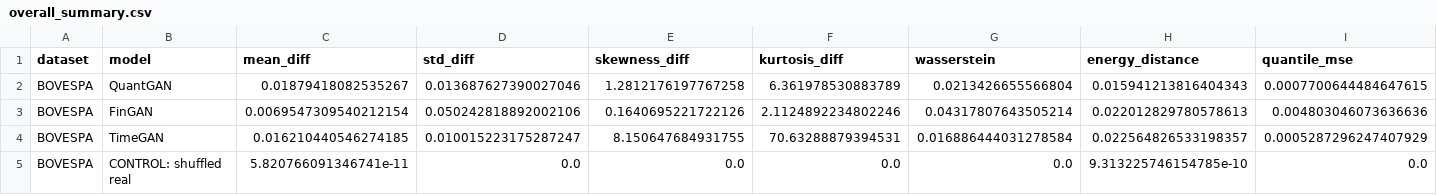
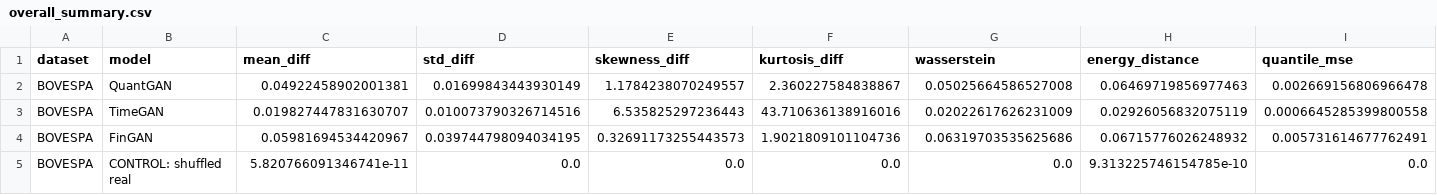
Before and after one commit to victorsobottka/bse-thesis-synthetic-data, a CSV file: thesis_results/BOVESPA/overall_summary.csv, drawn as a sheet; only a part is shown; removed rows and columns are numbered as before the commit, all else as after; rows hold the shown columns only; the diff covers the shown part only; the diff names each change by its address in the sheet, - before the commit and + after, or states it on an @@ line.

```diff
--- a/thesis_results/BOVESPA/overall_summary.csv
+++ b/thesis_results/BOVESPA/overall_summary.csv
-C2 (mean_diff): 0.01879418082535267
+C2 (mean_diff): 0.04922458902001381
-D2 (std_diff): 0.013687627390027046
+D2 (std_diff): 0.01699843443930149
-E2 (skewness_diff): 1.2812176197767258
+E2 (skewness_diff): 1.1784238070249557
-F2 (kurtosis_diff): 6.361978530883789
+F2 (kurtosis_diff): 2.360227584838867
-G2 (wasserstein): 0.0213426655566804
+G2 (wasserstein): 0.05025664586527008
-H2 (energy_distance): 0.015941213816404343
+H2 (energy_distance): 0.06469719856977463
-I2 (quantile_mse): 0.0007700644484647615
+I2 (quantile_mse): 0.002669156806966478
-row 3: BOVESPA | FinGAN | 0.0069547309540212154 | 0.050242818892002106 | 0.1640695221722126 | 2.1124892234802246 | 0.04317807643505214 | 0.022012829780578613 | 0.004803046073636636
-C3 (mean_diff): 0.016210440546274185
+C3 (mean_diff): 0.019827447831630707
-D3 (std_diff): 0.010015223175287247
+D3 (std_diff): 0.010073790326714516
-E3 (skewness_diff): 8.150647684931755
+E3 (skewness_diff): 6.535825297236443
-F3 (kurtosis_diff): 70.63288879394531
+F3 (kurtosis_diff): 43.710636138916016
-G3 (wasserstein): 0.016886444031278584
+G3 (wasserstein): 0.02022617626231009
-H3 (energy_distance): 0.022564826533198357
+H3 (energy_distance): 0.02926056832075119
-I3 (quantile_mse): 0.0005287296247407929
+I3 (quantile_mse): 0.0006645285399800558
+row 4: BOVESPA | FinGAN | 0.05981694534420967 | 0.039744798094034195 | 0.32691173255443573 | 1.9021809101104736 | 0.06319703535625686 | 0.06715776026248932 | 0.005731614677762491
```
Also changed, not shown: 35 edited cells elsewhere in this file, thesis_results/BOVESPA/BOVESPA_metrics.csv, thesis_results/BOVESPA/model_performance_summary.csv, 8 other files.
